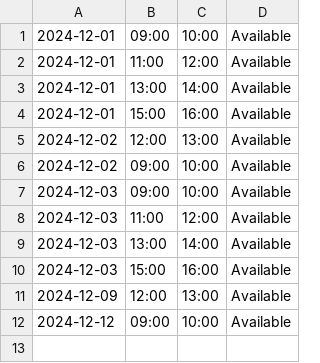
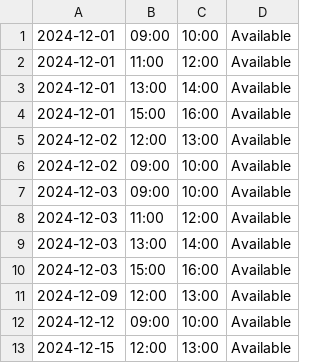
Before and after one commit to matildaerenius/VG_uppgift_bokningssystem, a CSV file: src/resources/data/bookings.csv, drawn as a sheet.

```diff
--- a/src/resources/data/bookings.csv
+++ b/src/resources/data/bookings.csv
@@ -12 +12,2 @@
 2024-12-12,09:00,10:00,Available
+2024-12-15,12:00,13:00,Available
```
Also changed, not shown: src/resources/data/userdata.csv, 2 other files.
